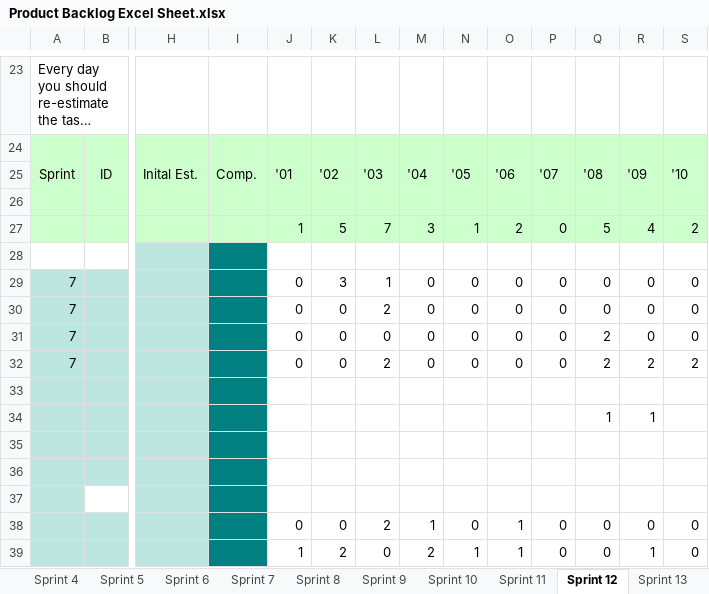
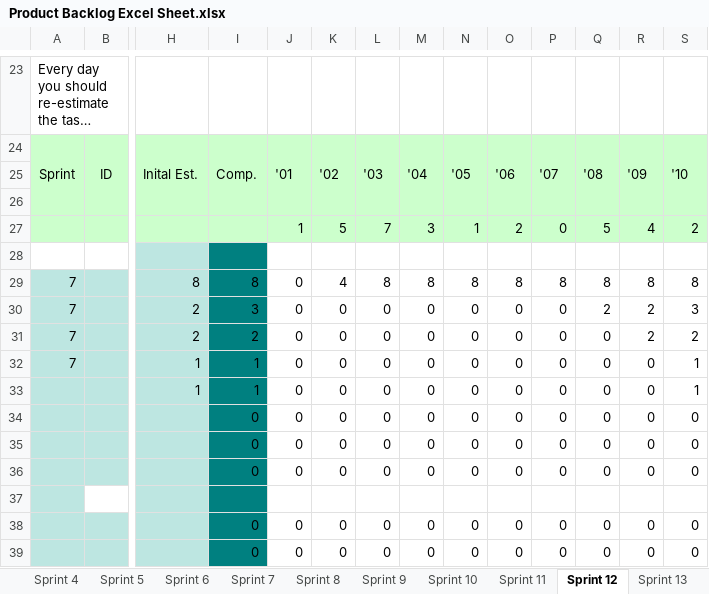
Before and after one commit to Surinder95/quattruno, an Excel workbook: Product Backlog Excel Sheet.xlsx, sheet Sprint 12, drawn as a sheet; only a part is shown, gaps mark what is left out; long unchanged cells end in …; values as stored, in another font and other column widths than the file's, no borders; removed rows and columns are numbered as before the commit, all else as after; rows hold the shown columns only; the diff names each change by its address in the sheet, - before the commit and + after, or states it on an @@ line.

```diff
--- a/Product Backlog Excel Sheet.xlsx (sheet Sprint 12)
+++ b/Product Backlog Excel Sheet.xlsx (sheet Sprint 12)
+row 29: 7 |  | 8 | 8 | 0 | 4 | 8 | 8 | 8 | 8 | 8 | 8 | 8 | 8
+row 30: 7 |  | 2 | 3 | 0 | 0 | 0 | 0 | 0 | 0 | 0 | 2 | 2 | 3
+row 31: 7 |  | 2 | 2 | 0 | 0 | 0 | 0 | 0 | 0 | 0 | 0 | 2 | 2
+row 32: 7 |  | 1 | 1 | 0 | 0 | 0 | 0 | 0 | 0 | 0 | 0 | 0 | 1
+row 33:  |  | 1 | 1 | 0 | 0 | 0 | 0 | 0 | 0 | 0 | 0 | 0 | 1
-A34:A36: 7
+A34:A36: (empty)
-I34:I36: (empty)
+I34:I36: 0
-K34: 3
+K34: 0
-L34: 1
+L34: 0
-L35: 2
+L35: 0
-Q36: 2
+Q36: 0
-row 32: 7 |  |  |  | 0 | 0 | 2 | 0 | 0 | 0 | 0 | 2 | 2 | 2
-row 33: (empty)
-row 34:  |  |  |  |  |  |  |  |  |  |  | 1 | 1
-row 35: (empty)
-row 36: (empty)
-I38:I39: (empty)
+I38:I39: 0
-L38: 2
+L38: 0
-M38: 1
+M38: 0
-O38:O39: 1
+O38:O39: 0
-J39: 1
+J39: 0
-K39: 2
+K39: 0
-M39: 2
+M39: 0
-N39: 1
+N39: 0
-R39: 1
+R39: 0
```
Also changed, not shown: sheet Sprint 9, sheet Sprint 8, sheet Sprint 7, sheet Sprint 11, sheet Sprint 10, sheet Sprint 13, formulas that keep their value, charts or pictures.
